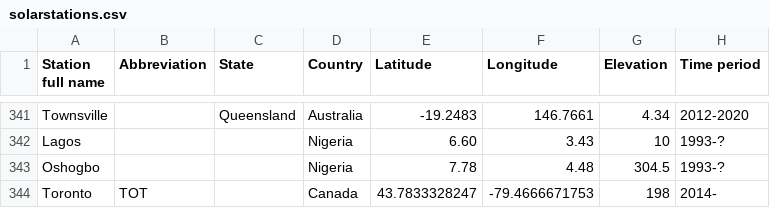
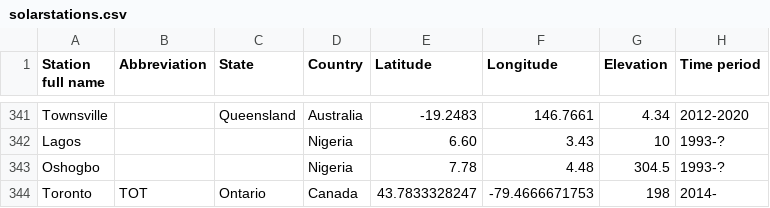
Before and after one commit to AssessingSolar/solarstations, a CSV file: solarstations.csv, drawn as a sheet; only a part is shown, gaps mark what is left out; the diff names each change by its address in the sheet, - before the commit and + after, or states it on an @@ line.

Commit message:
Add state

```diff
--- a/solarstations.csv
+++ b/solarstations.csv
-C344 (State): (empty)
+C344 (State): Ontario
```
